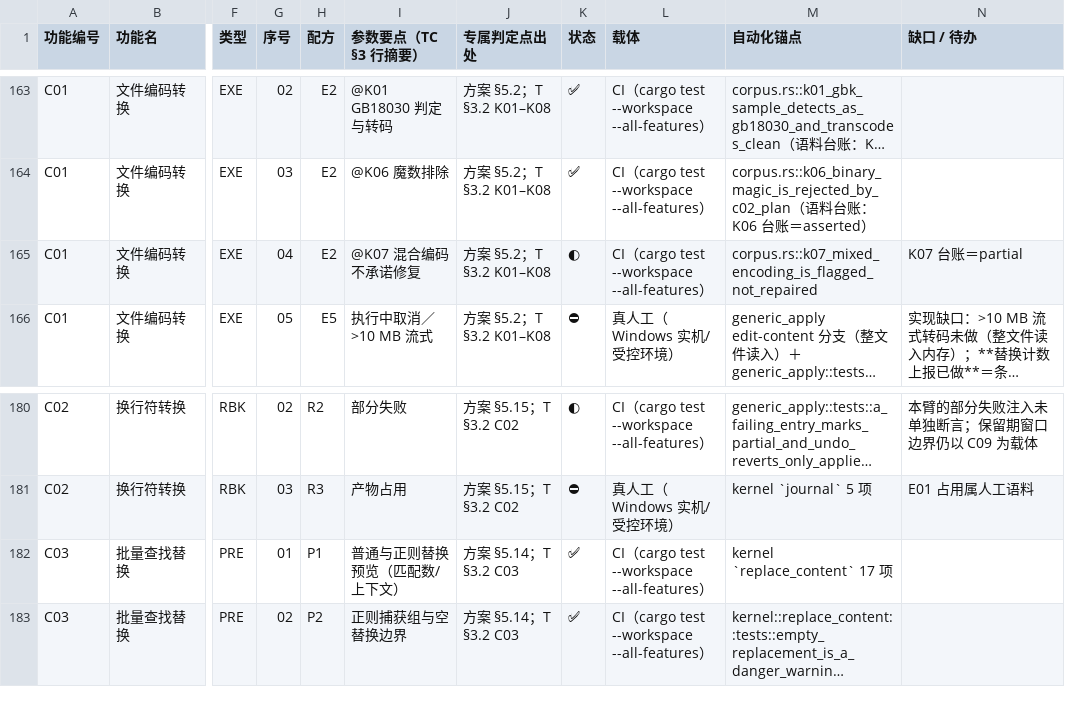
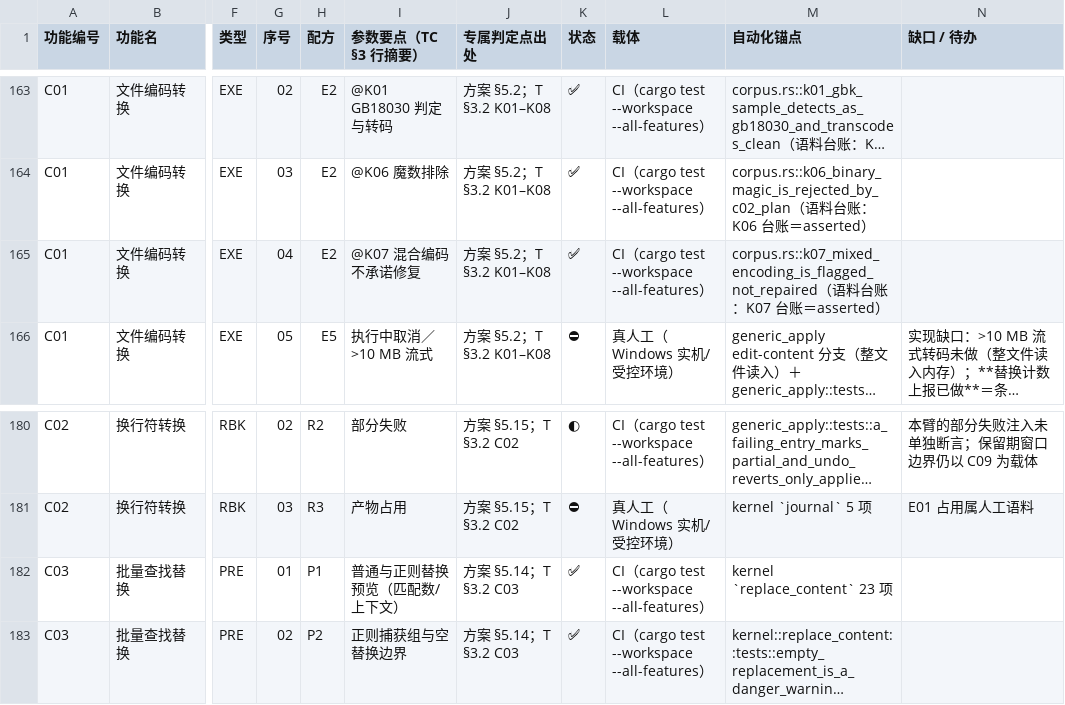
Before and after one commit to superge-cn/batchdesk, a CSV file: docs/testing/用例覆盖映射表-v0.2.csv, drawn as a sheet; only a part is shown, gaps mark what is left out; long unchanged cells end in …; the diff names each change by its address in the sheet, - before the commit and + after, or states it on an @@ line.

Commit message:
docs: 回填 OQ-08 三条编码语料收口（ADR-0014 §6、追踪表、计划、测试总览、CHANGELOG）
- assertions.tsv：K04/K05/K07 → asserted，缺口列如实写明各自剩余边界
  （K04 是 chardetng 候选质量＋候选预览待 UI；K07 只做标注不做定位报告）；
  24 条台账现况 23 asserted／1 partial（K08）／0 pending
- fixtures/corpus/manifest 进度口径同步（原文还把"E03 与 Z01/Z02"当成只有生成与
  范围核对，早已过期）；AGENTS 的语料现状句同步——"CI 绿灯仍只代表…"这条纪律保留
- OPEN-QUESTIONS OQ-08：剩 K08 一条，等的是 F05 输出编码/每片 BOM（另一件功能）
- 映射表生成器：CORPUS 三条升 asserted（✅170／◐93 → ✅171／◐92），
  并修掉 replace_content 声称 17／实测 23 的计数漂移；全量重跑执行台账 →
  实测通过 263／待人工 33／计数不符 0，清单与 CSV 同批入库
- 当前状态计数同步：workspace 604→611（kernel 405＋语料 24＋platform 101＋集成 2＋
  CLI 7＋集成 72）；§6.1 新增本批记录行（含探针纠正登记失真的经过）

```diff
--- a/docs/testing/用例覆盖映射表-v0.2.csv
+++ b/docs/testing/用例覆盖映射表-v0.2.csv
-K165 (状态): ◐
+K165 (状态): ✅
-M165 (自动化锚点): corpus.rs::k07_mixed_encoding_is_flagged_not_repaired
+M165 (自动化锚点): corpus.rs::k07_mixed_encoding_is_flagged_not_repaired（语料台账：K07 台账＝asserted）
-N165 (缺口 / 待办): K07 台账＝partial
+N165 (缺口 / 待办): (empty)
-M182 (自动化锚点): kernel `replace_content` 17 项
+M182 (自动化锚点): kernel `replace_content` 23 项
```
Also changed, not shown: docs/testing/执行记录/2026-11-04-inventory.tsv, docs/testing/用例执行台账-v0.1.csv, 10 other files.
